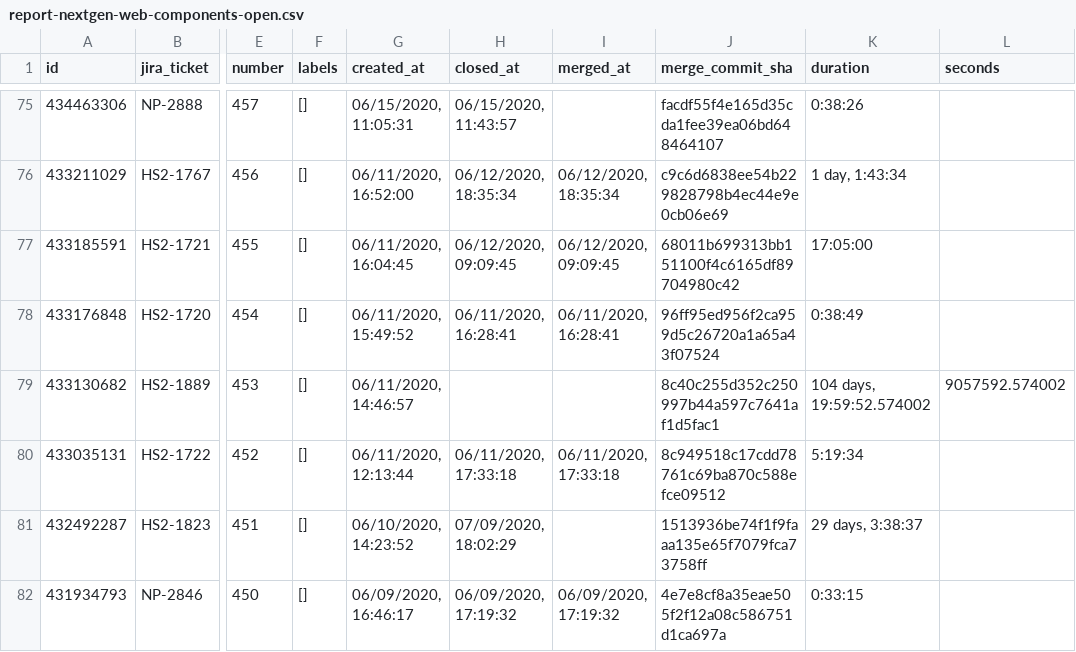
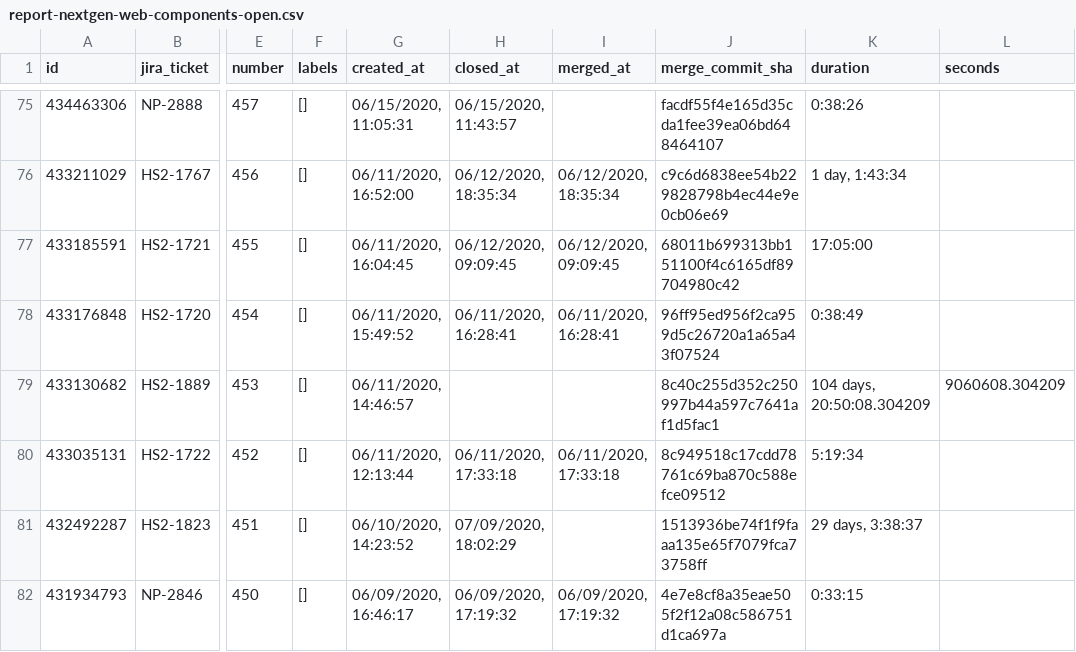
Before and after one commit to alnutile/metrics, a CSV file: report-nextgen-web-components-open.csv, drawn as a sheet; only a part is shown, gaps mark what is left out; the diff covers the shown part only; the diff names each change by its address in the sheet, - before the commit and + after, or states it on an @@ line.

```diff
--- a/report-nextgen-web-components-open.csv
+++ b/report-nextgen-web-components-open.csv
-K79 (duration): 104 days, 19:59:52.574002
+K79 (duration): 104 days, 20:50:08.304209
-L79 (seconds): 9057592.574002
+L79 (seconds): 9060608.304209
```
Also changed, not shown: 28 edited cells elsewhere in this file, 4 other files.
